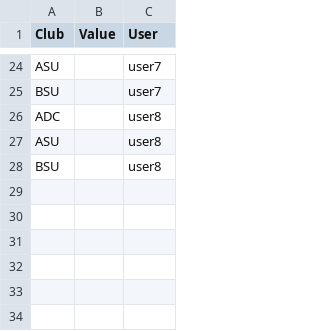
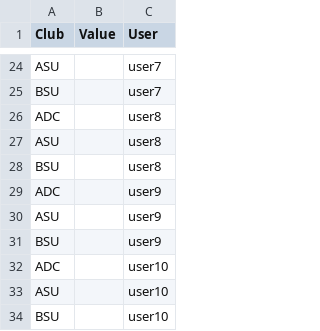
Before and after one commit to Falsehook4716/Scholarship-Finder-Stem-Final, a CSV file: c_data.csv, drawn as a sheet; only a part is shown, gaps mark what is left out; the diff names each change by its address in the sheet, - before the commit and + after, or states it on an @@ line.

```diff
--- a/c_data.csv
+++ b/c_data.csv
+row 29: ADC |  | user9
+row 30: ASU |  | user9
+row 31: BSU |  | user9
+row 32: ADC |  | user10
+row 33: ASU |  | user10
+row 34: BSU |  | user10
```
Also changed, not shown: q_data.csv, 2 other files.
